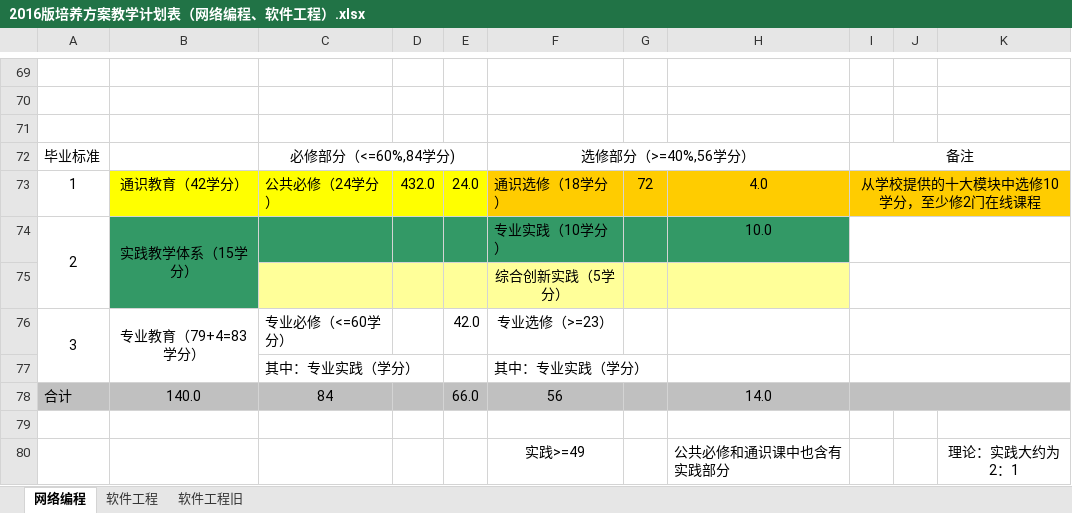
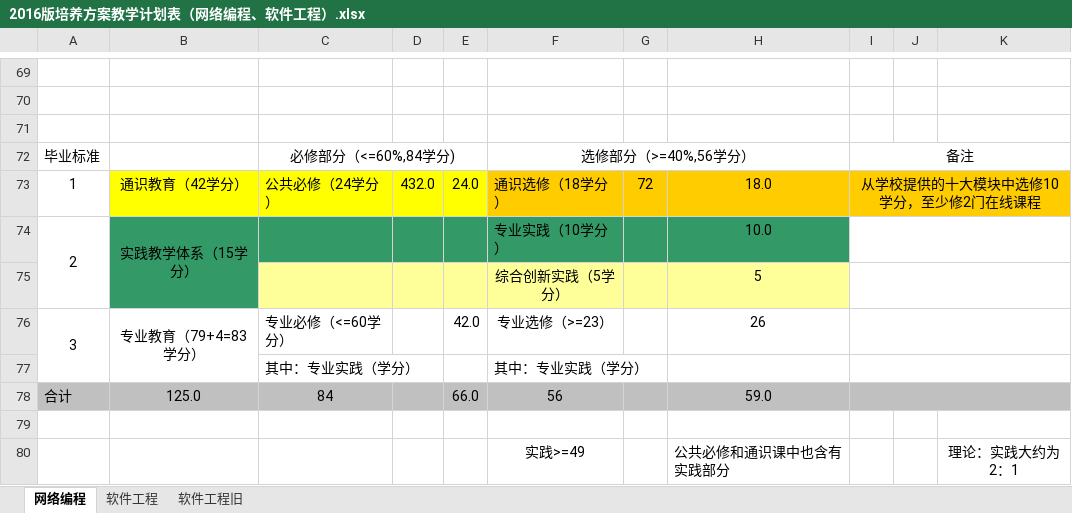
Before and after one commit to ciecclm/2016-, an Excel workbook: 2016版培养方案教学计划表（网络编程、软件工程）.xlsx, sheet 网络编程, drawn as a sheet; only a part is shown, gaps mark what is left out; values as stored, in another font and other column widths than the file's, no borders; the diff names each change by its address in the sheet, - before the commit and + after, or states it on an @@ line.

```diff
--- a/2016版培养方案教学计划表（网络编程、软件工程）.xlsx (sheet 网络编程)
+++ b/2016版培养方案教学计划表（网络编程、软件工程）.xlsx (sheet 网络编程)
-H73: 4.0
+H73: 18.0
-H75: (empty)
+H75: 5
-H76: (empty)
+H76: 26
-B78: 140.0
+B78: 125.0
-H78: 14.0
+H78: 59.0
```
Also changed, not shown: sheet 软件工程, 1 other file.
